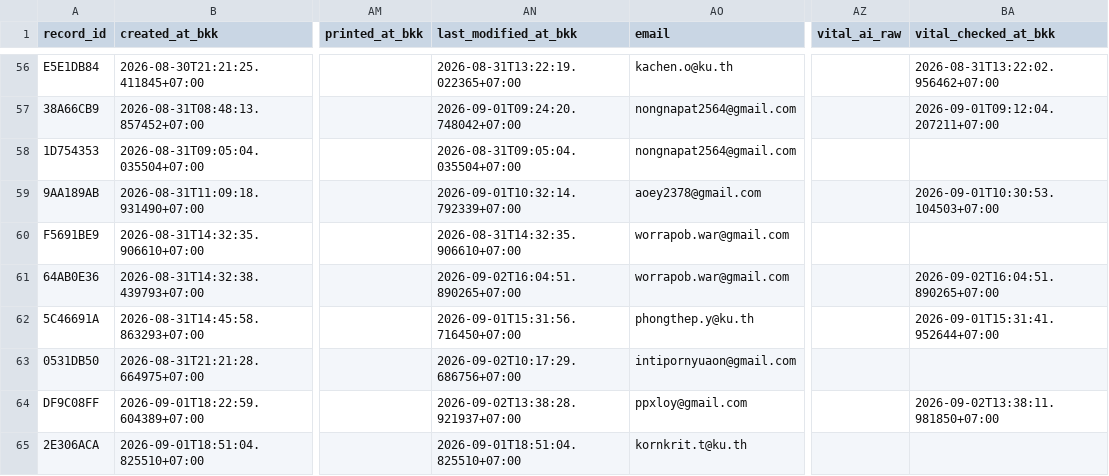
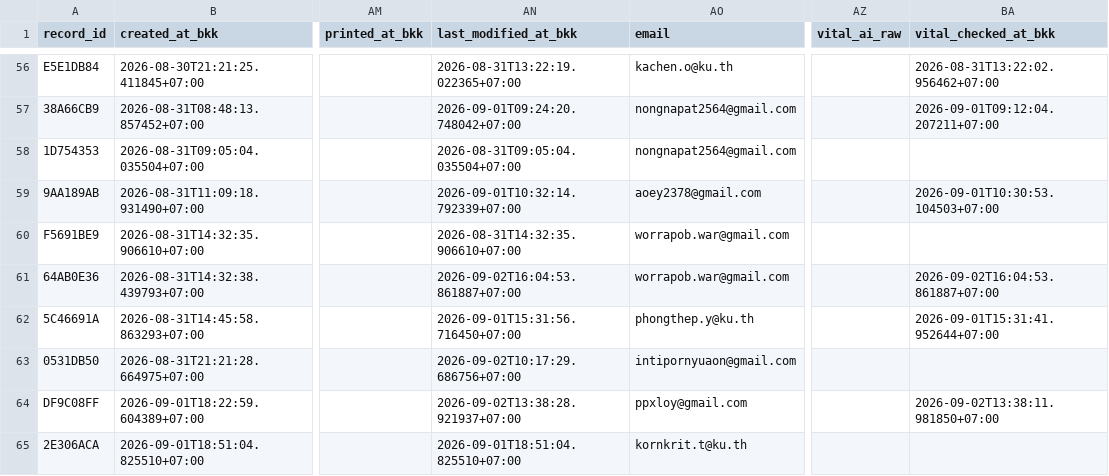
Before and after one commit to PythonianSt/MedCert, a CSV file: medical_certificate.csv, drawn as a sheet; only a part is shown, gaps mark what is left out; the diff names each change by its address in the sheet, - before the commit and + after, or states it on an @@ line.

Commit message:
update medical certificate 2026-09-02T16:04:53.864753+07:00

```diff
--- a/medical_certificate.csv
+++ b/medical_certificate.csv
-AN61 (last_modified_at_bkk): 2026-09-02T16:04:51.890265+07:00
+AN61 (last_modified_at_bkk): 2026-09-02T16:04:53.861887+07:00
-BA61 (vital_checked_at_bkk): 2026-09-02T16:04:51.890265+07:00
+BA61 (vital_checked_at_bkk): 2026-09-02T16:04:53.861887+07:00
```
